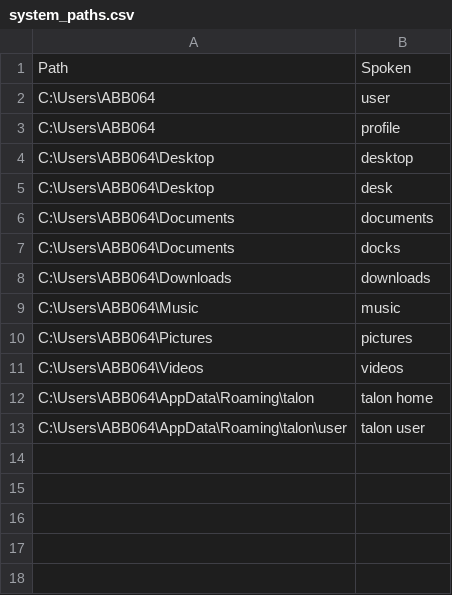
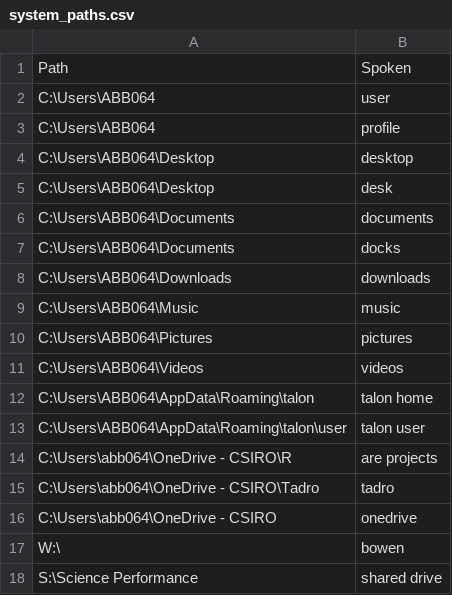
Before and after one commit to zilch42/knausj_talon, a CSV file: settings/system_paths.csv, drawn as a sheet.

```diff
--- a/settings/system_paths.csv
+++ b/settings/system_paths.csv
@@ -13 +13,6 @@ C:\Users\ABB064\AppData\Roaming\talon,talon home
 C:\Users\ABB064\AppData\Roaming\talon\user,talon user
+C:\Users\abb064\OneDrive - CSIRO\R,are projects
+C:\Users\abb064\OneDrive - CSIRO\Tadro,tadro
+C:\Users\abb064\OneDrive - CSIRO,onedrive
+W:\,bowen
+S:\Science Performance,shared drive
```
Also changed, not shown: settings/additional_words.csv, 48 other files.
